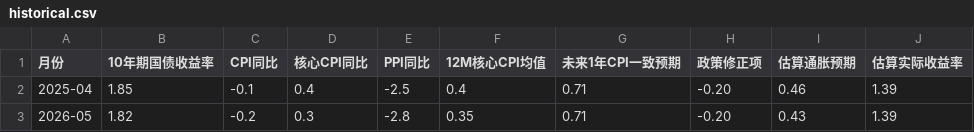
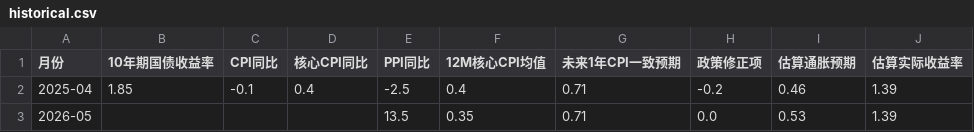
Before and after one commit to dghtr54/cry, a CSV file: data/historical.csv, drawn as a sheet.

```diff
--- a/data/historical.csv
+++ b/data/historical.csv
@@ -1,3 +1,3 @@
 月份,10年期国债收益率,CPI同比,核心CPI同比,PPI同比,12M核心CPI均值,未来1年CPI一致预期,政策修正项,估算通胀预期,估算实际收益率
-2025-04,1.85,-0.1,0.4,-2.5,0.4,0.71,-0.20,0.46,1.39
-2026-05,1.82,-0.2,0.3,-2.8,0.35,0.71,-0.20,0.43,1.39
+2025-04,1.85,-0.1,0.4,-2.5,0.4,0.71,-0.2,0.46,1.39
+2026-05,,,,13.5,0.35,0.71,0.0,0.53,1.39
```
Also changed, not shown: 2 other files.
